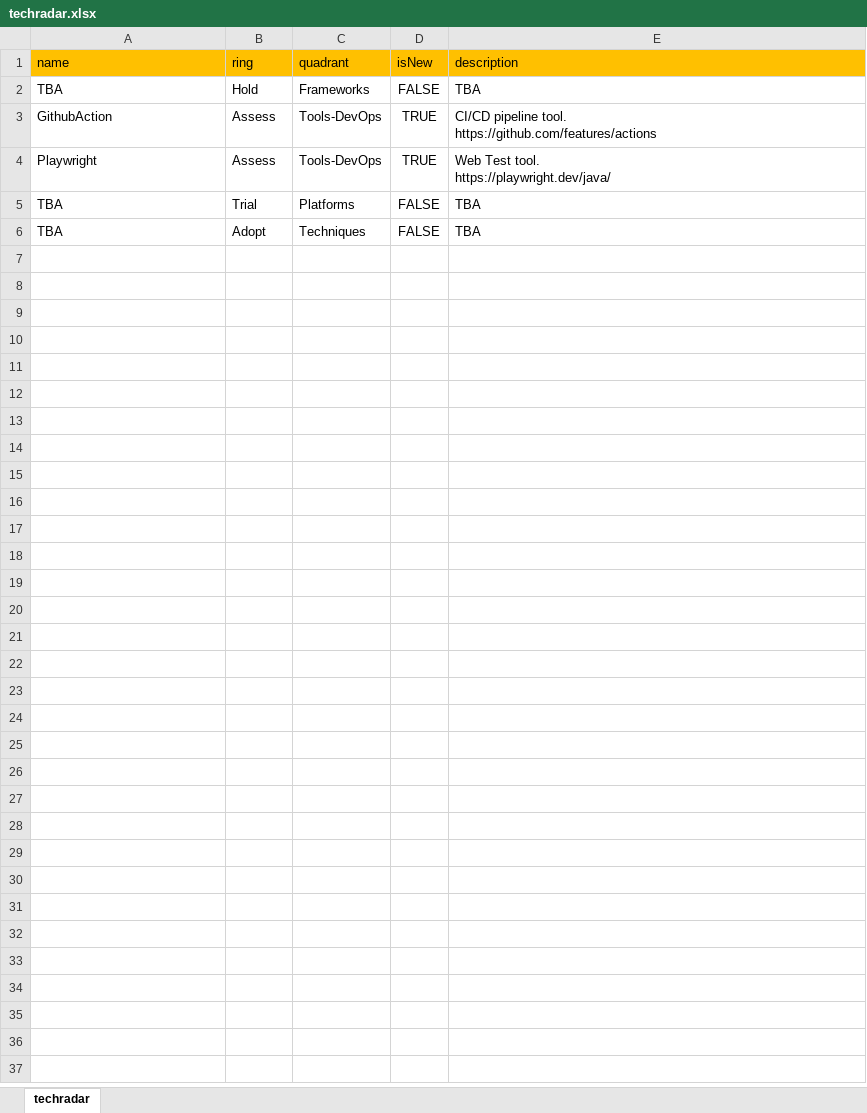
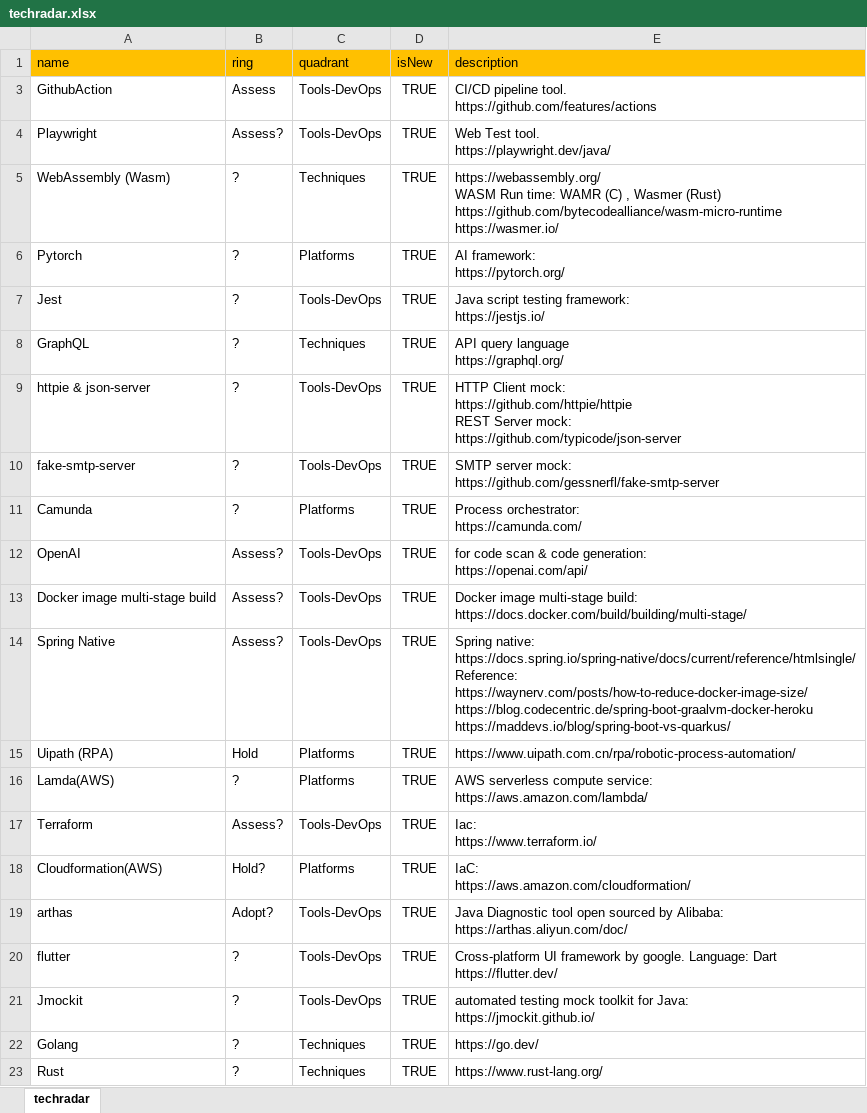
Before and after one commit to caozhejiong/techradar, an Excel workbook: techradar.xlsx, sheet techradar, drawn as a sheet; values as stored, in another font and other column widths than the file's, no borders; charts and pictures not drawn; removed rows and columns are numbered as before the commit, all else as after; ↵ is a line break in a cell; the diff names each change by its address in the sheet, - before the commit and + after, or states it on an @@ line.

```diff
--- a/techradar.xlsx (sheet techradar)
+++ b/techradar.xlsx (sheet techradar)
@@ row 2 hidden: TBA | Hold | Frameworks | FALSE | TBA @@
-B4 (ring): Assess
+B4 (ring): Assess?
-row 5: TBA | Trial | Platforms | FALSE | TBA
-row 6: TBA | Adopt | Techniques | FALSE | TBA
+row 5: WebAssembly (Wasm) | ? | Techniques | TRUE | https://webassembly.org/ ↵ WASM Run time: WAMR (C) , Wasmer (Rust) ↵ https://github.com/bytecodealliance/wasm-micro-runtime ↵ https://wasmer.io/
+row 6: Pytorch | ? | Platforms | TRUE | AI framework: ↵ https://pytorch.org/
+row 7: Jest | ? | Tools-DevOps | TRUE | Java script testing framework: ↵ https://jestjs.io/
+row 8: GraphQL | ? | Techniques | TRUE | API query language ↵ https://graphql.org/
+row 9: httpie & json-server | ? | Tools-DevOps | TRUE | HTTP Client mock: ↵ https://github.com/httpie/httpie ↵ REST Server mock: ↵ https://github.com/typicode/json-server
+row 10: fake-smtp-server | ? | Tools-DevOps | TRUE | SMTP server mock: ↵ https://github.com/gessnerfl/fake-smtp-server
+row 11: Camunda | ? | Platforms | TRUE | Process orchestrator: ↵ https://camunda.com/
+row 12: OpenAI | Assess? | Tools-DevOps | TRUE | for code scan & code generation: ↵ https://openai.com/api/
+row 13: Docker image multi-stage build | Assess? | Tools-DevOps | TRUE | Docker image multi-stage build: ↵ https://docs.docker.com/build/building/multi-stage/
+row 14: Spring Native | Assess? | Tools-DevOps | TRUE | Spring native: ↵ https://docs.spring.io/spring-native/docs/current/reference/htmlsingle/ ↵ Reference: ↵ https://waynerv.com/posts/how-to-reduce-docker-image-size/ ↵ https://blog.codecentric.de/spring-boot-graalvm-docker-heroku ↵ https://maddevs.io/blog/spring-boot-vs-quarkus/
+row 15: Uipath (RPA) | Hold | Platforms | TRUE | https://www.uipath.com.cn/rpa/robotic-process-automation/
+row 16: Lamda(AWS) | ? | Platforms | TRUE | AWS serverless compute service: ↵ https://aws.amazon.com/lambda/
+row 17: Terraform | Assess? | Tools-DevOps | TRUE | Iac: ↵ https://www.terraform.io/
+row 18: Cloudformation(AWS) | Hold? | Platforms | TRUE | IaC: ↵ https://aws.amazon.com/cloudformation/
+row 19: arthas | Adopt? | Tools-DevOps | TRUE | Java Diagnostic tool open sourced by Alibaba: ↵ https://arthas.aliyun.com/doc/
+row 20: flutter | ? | Tools-DevOps | TRUE | Cross-platform UI framework by google. Language: Dart ↵ https://flutter.dev/
+row 21: Jmockit | ? | Tools-DevOps | TRUE | automated testing mock toolkit for Java: ↵ https://jmockit.github.io/
+row 22: Golang | ? | Techniques | TRUE | https://go.dev/
+row 23: Rust | ? | Techniques | TRUE | https://www.rust-lang.org/
```
Also changed, not shown: charts or pictures, 1 other file.
